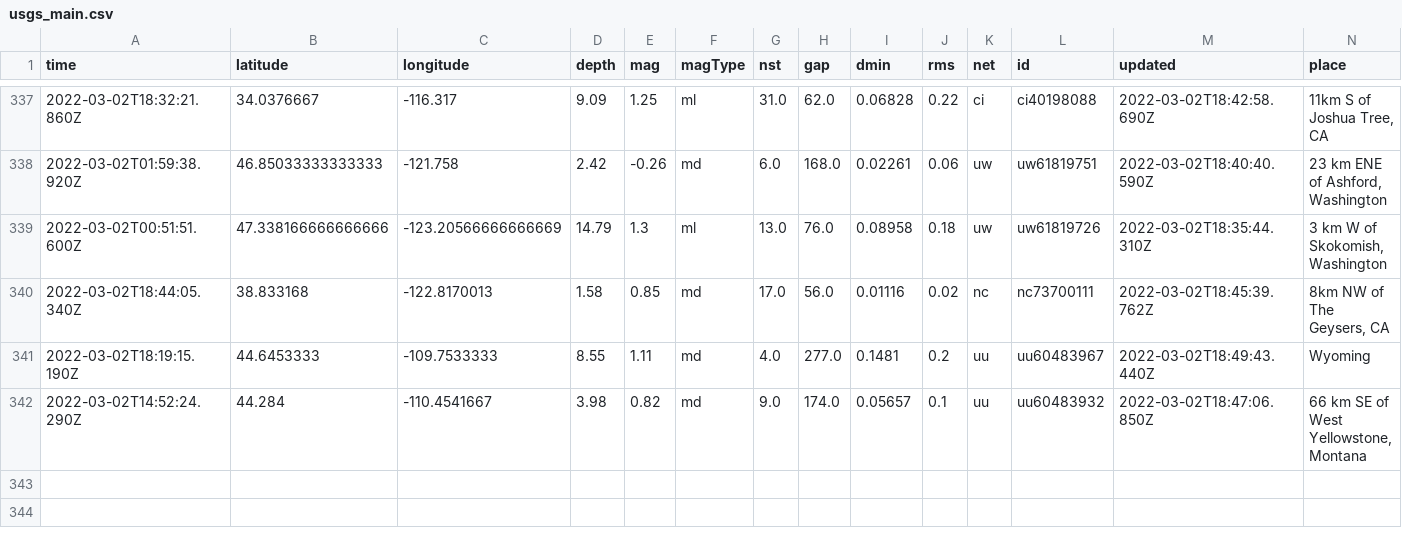
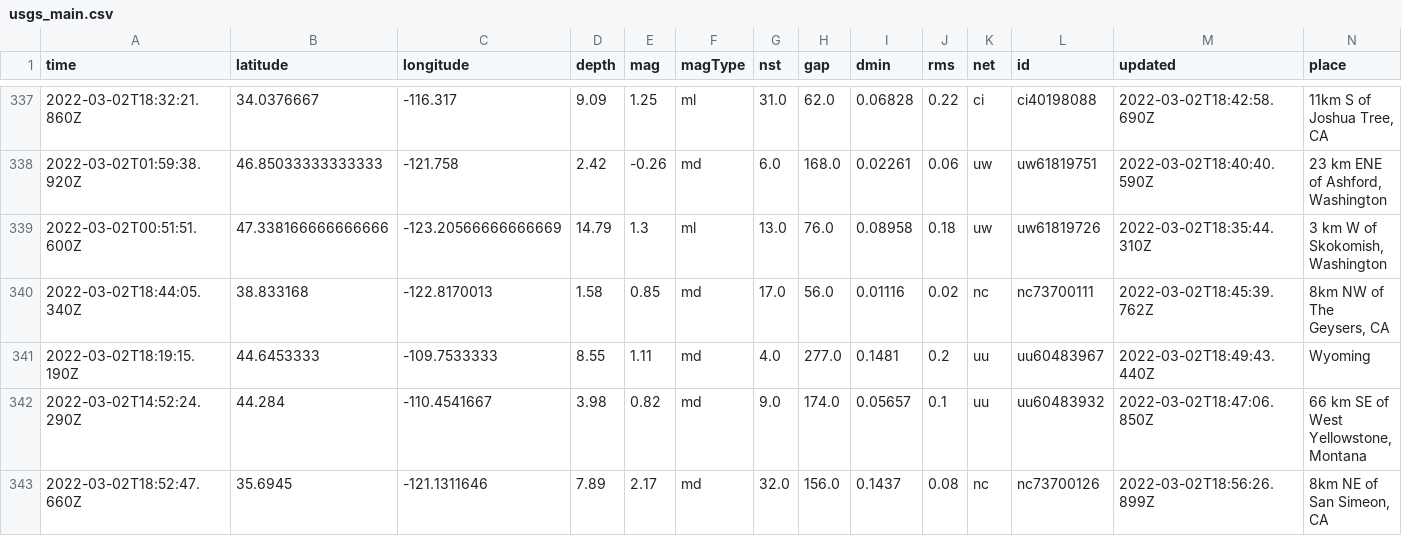
Before and after one commit to aadittambe/actions-pipeline, a CSV file: usgs_main.csv, drawn as a sheet; only a part is shown, gaps mark what is left out; rows hold the shown columns only; the diff names each change by its address in the sheet, - before the commit and + after, or states it on an @@ line.

```diff
--- a/usgs_main.csv
+++ b/usgs_main.csv
+row 343: 2022-03-02T18:52:47.660Z | 35.6945 | -121.1311646 | 7.89 | 2.17 | md | 32.0 | 156.0 | 0.1437 | 0.08 | nc | nc73700126 | 2022-03-02T18:56:26.899Z | 8km NE of San Simeon, CA
```
Also changed, not shown: usgs_current.csv.
